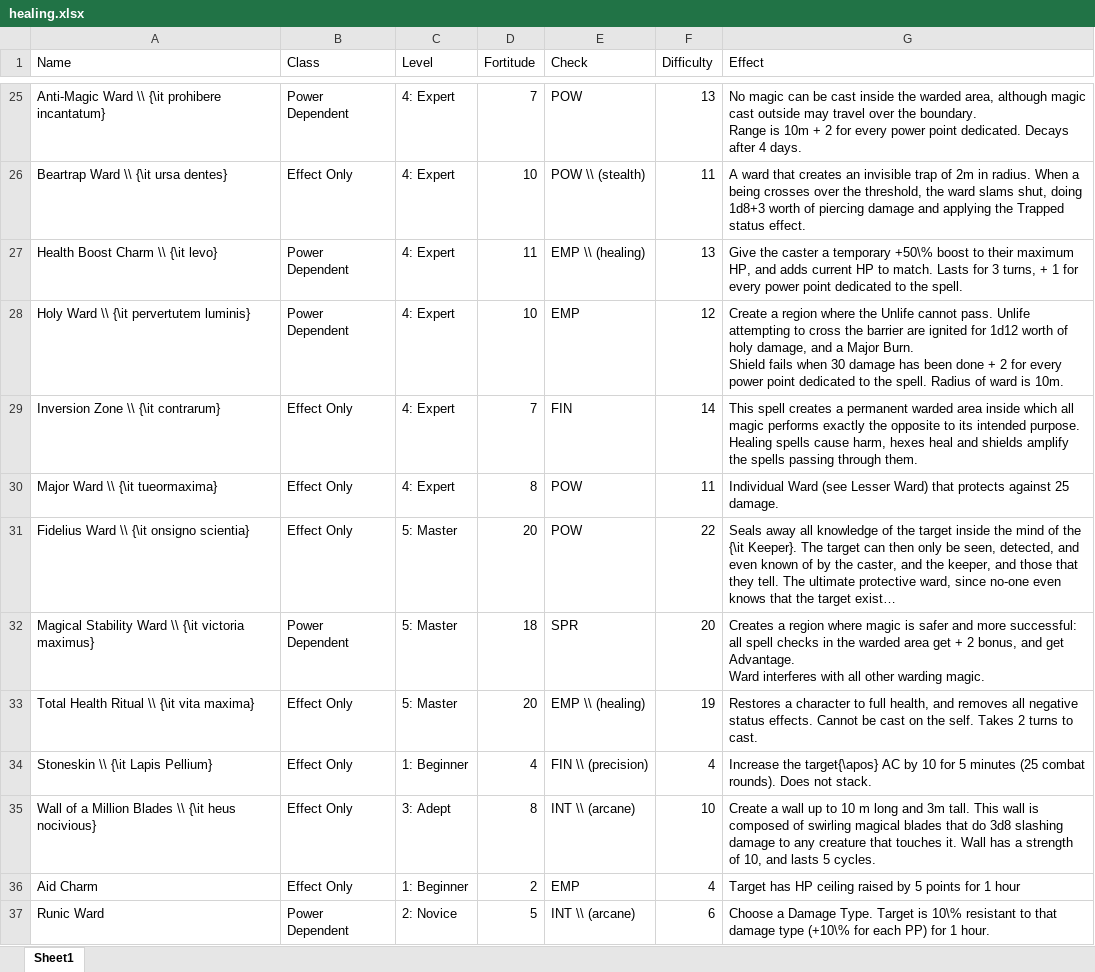
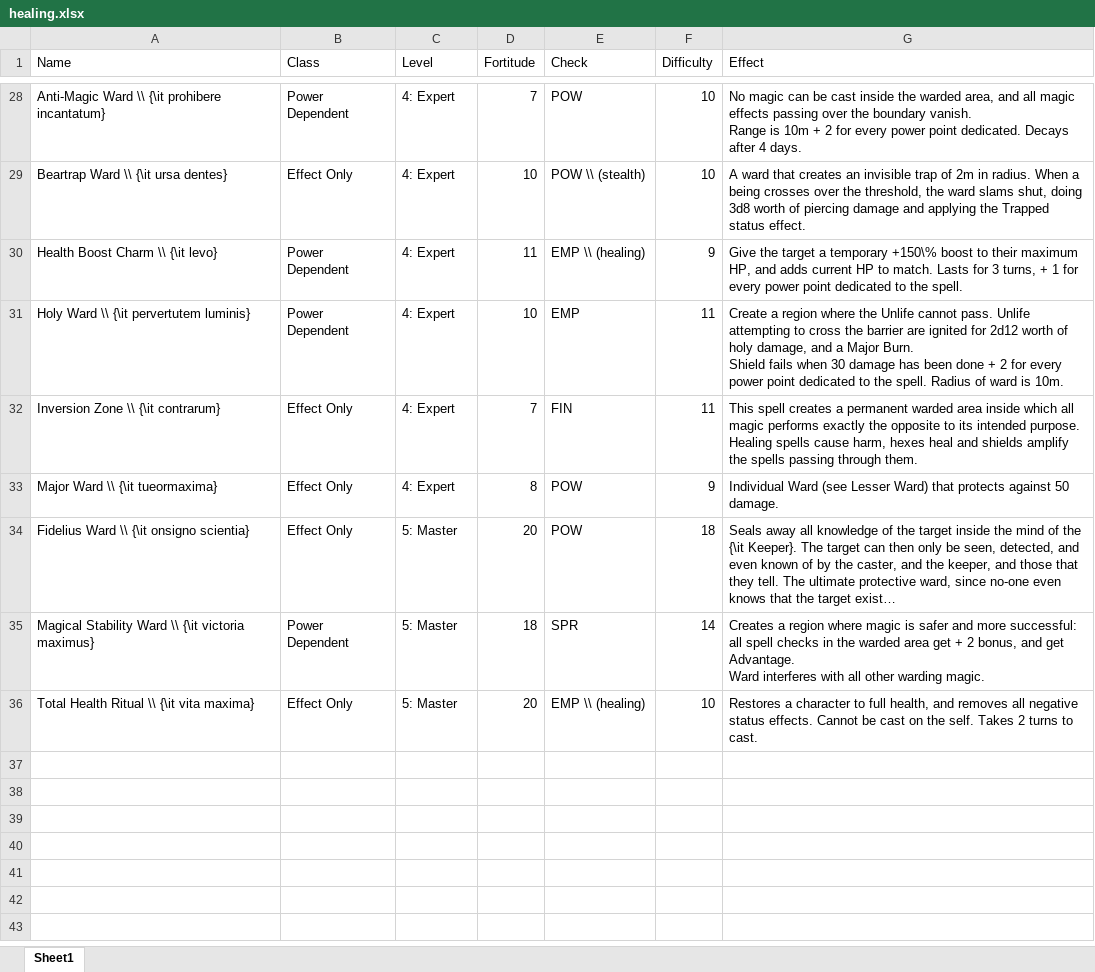
Before and after one commit to DrFraserGovil/HPRPG, an Excel workbook: CoreRulebook/Data/healing.xlsx, sheet Sheet1, drawn as a sheet; only a part is shown, gaps mark what is left out; long unchanged cells end in …; values as stored, in another font and other column widths than the file's, no cell formats; removed rows and columns are numbered as before the commit, all else as after; ↵ is a line break in a cell; the diff covers the shown part only; the diff names each change by its address in the sheet, - before the commit and + after, or states it on an @@ line.

```diff
--- a/CoreRulebook/Data/healing.xlsx (sheet Sheet1)
+++ b/CoreRulebook/Data/healing.xlsx (sheet Sheet1)
-F28 (Difficulty): 13
+F28 (Difficulty): 10
-G28 (Effect): …warded area, although magic cast outside may travel over the boundary. ↵ Range is…
+G28 (Effect): …warded area, and all magic effects passing over the boundary vanish. ↵ Range is…
-F29 (Difficulty): 11
+F29 (Difficulty): 10
-G29 (Effect): …shut, doing 1d8+3 worth of…
+G29 (Effect): …shut, doing 3d8 worth of…
-F30 (Difficulty): 13
+F30 (Difficulty): 9
-G30 (Effect): Give the caster a temporary +50\% boost to…
+G30 (Effect): Give the target a temporary +150\% boost to…
-F31 (Difficulty): 12
+F31 (Difficulty): 11
-G31 (Effect): …ignited for 1d12 worth of…
+G31 (Effect): …ignited for 2d12 worth of…
-F32 (Difficulty): 14
+F32 (Difficulty): 11
-F33 (Difficulty): 11
+F33 (Difficulty): 9
-G33 (Effect): …protects against 25 damage.
+G33 (Effect): …protects against 50 damage.
-F34 (Difficulty): 22
+F34 (Difficulty): 18
-F35 (Difficulty): 20
+F35 (Difficulty): 14
-F36 (Difficulty): 19
+F36 (Difficulty): 10
@@ row 34 moved to row 8: Stoneskin \\ {\it Lapis Pellium} @@
-row 35: Wall of a Million Blades \\ {\it heus nocivious} | Effect Only | 3: Adept | 8 | INT \\ (arcane) | 10 | Create a wall up to 10 m long and 3m tall. This wall is composed of swirling magical blades that do 3d8 slashing damage to any creature that touches it. Wall has a strength of 10, and lasts 5 cycles.
@@ row 36 moved to row 2: Aid Charm @@
@@ row 37 moved to row 17: Runic Ward @@
```
Also changed, not shown: 1 added row, 1 removed row and 27 edited cells elsewhere in this sheet, cell formats, CoreRulebook/Data/Archetypes/Auror.xlsx, 1 other file.
